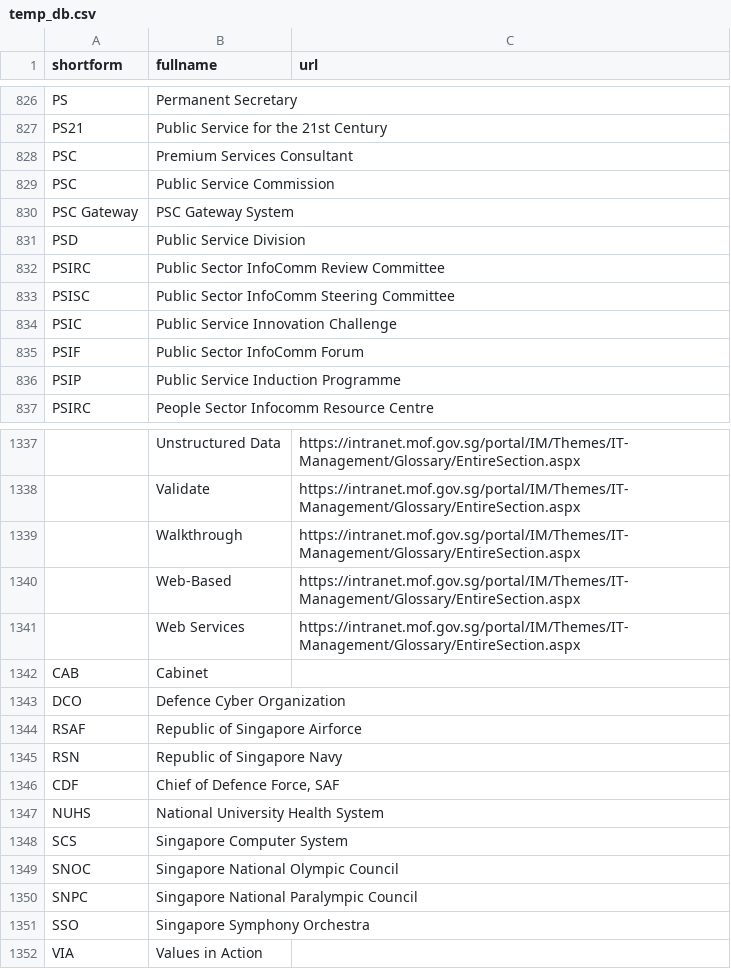
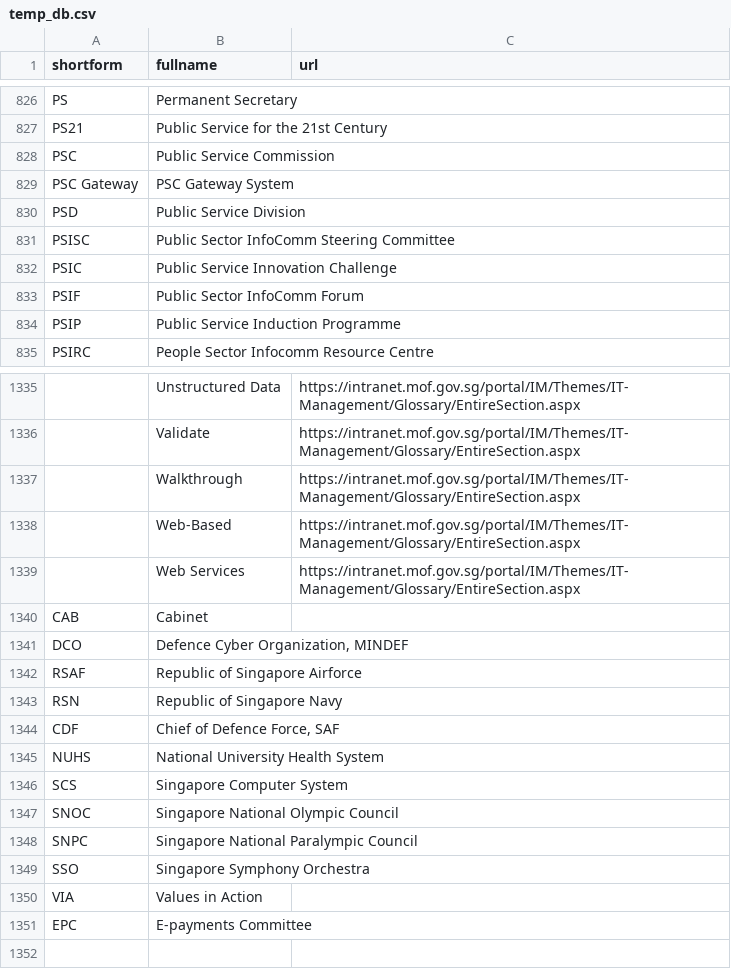
Before and after one commit to hhchin/cheatsheet, a CSV file: temp_db.csv, drawn as a sheet; only a part is shown, gaps mark what is left out.

```diff
--- a/temp_db.csv
+++ b/temp_db.csv
@@ -827,3 +827,2 @@
 "PS21","Public Service for the 21st Century",""
-"PSC","Premium Services Consultant",""
 "PSC","Public Service Commission",""
@@ -831,3 +830,2 @@
 "PSD","Public Service Division",""
-"PSIRC","Public Sector InfoComm Review Committee",""
 "PSISC","Public Sector InfoComm Steering Committee",""
@@ -1342,3 +1340,3 @@
 "CAB","Cabinet",""
-"DCO","Defence Cyber Organization",""
+"DCO","Defence Cyber Organization, MINDEF",""
 "RSAF","Republic of Singapore Airforce",""
@@ -1352 +1350,2 @@
 "VIA","Values in Action",""
+"EPC","E-payments Committee",""
```
Also changed, not shown: master.csv, 2 other files.
